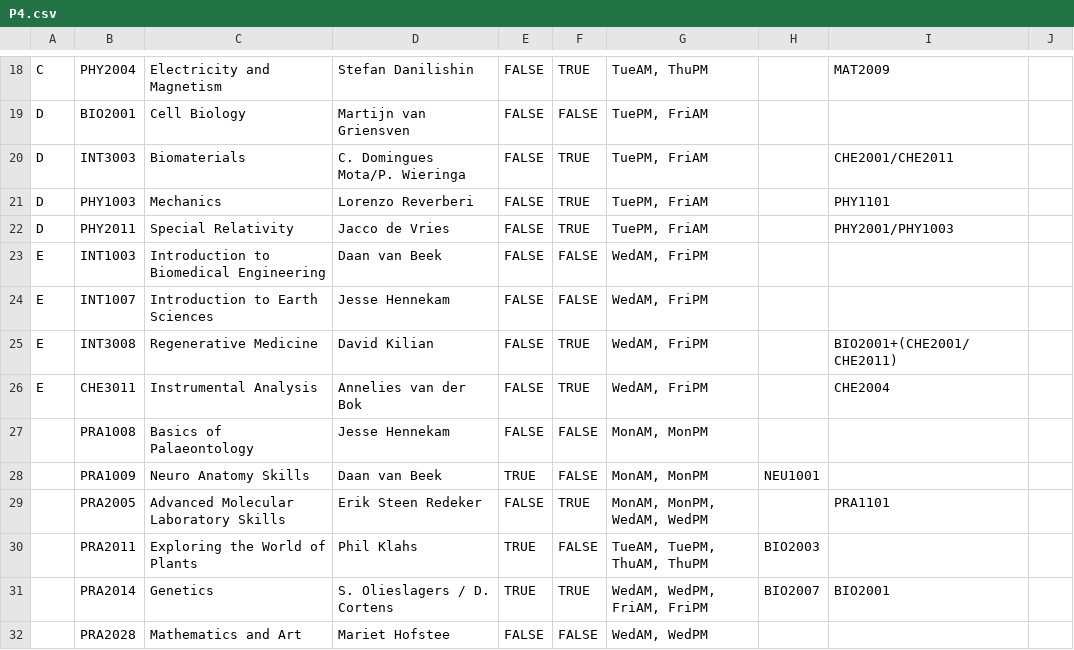
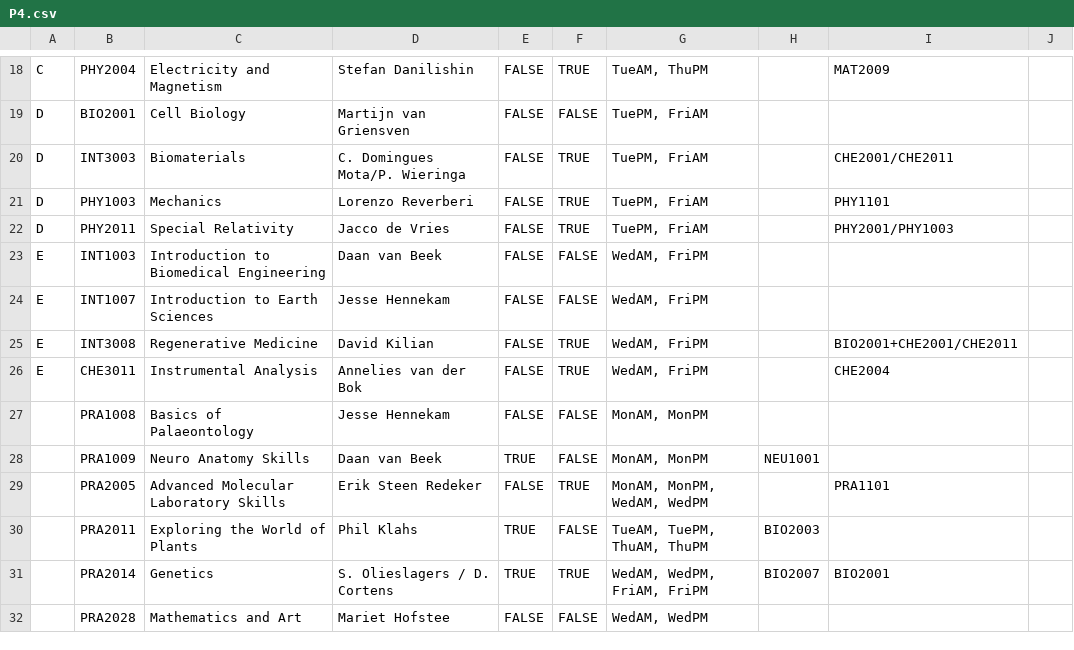
Before and after one commit to pchrista/msp-course-lab-selector, a CSV file: MSP Course Planner/data/periods/P4.csv, drawn as a sheet; only a part is shown, gaps mark what is left out.

Commit message:
Fix formatting in P4.csv for course prerequisites

```diff
--- a/MSP Course Planner/data/periods/P4.csv
+++ b/MSP Course Planner/data/periods/P4.csv
@@ -24,3 +24,3 @@ E,INT1003,Introduction to Biomedical Engineering,Daan van Beek,FALSE,FALSE,"WedA
 E,INT1007,Introduction to Earth Sciences,Jesse Hennekam,FALSE,FALSE,"WedAM, FriPM",,,
-E,INT3008,Regenerative Medicine,David Kilian,FALSE,TRUE,"WedAM, FriPM",,BIO2001+(CHE2001/CHE2011),
+E,INT3008,Regenerative Medicine,David Kilian,FALSE,TRUE,"WedAM, FriPM",,BIO2001+CHE2001/CHE2011,
 E,CHE3011,Instrumental Analysis,Annelies van der Bok,FALSE,TRUE,"WedAM, FriPM",,CHE2004,
```
